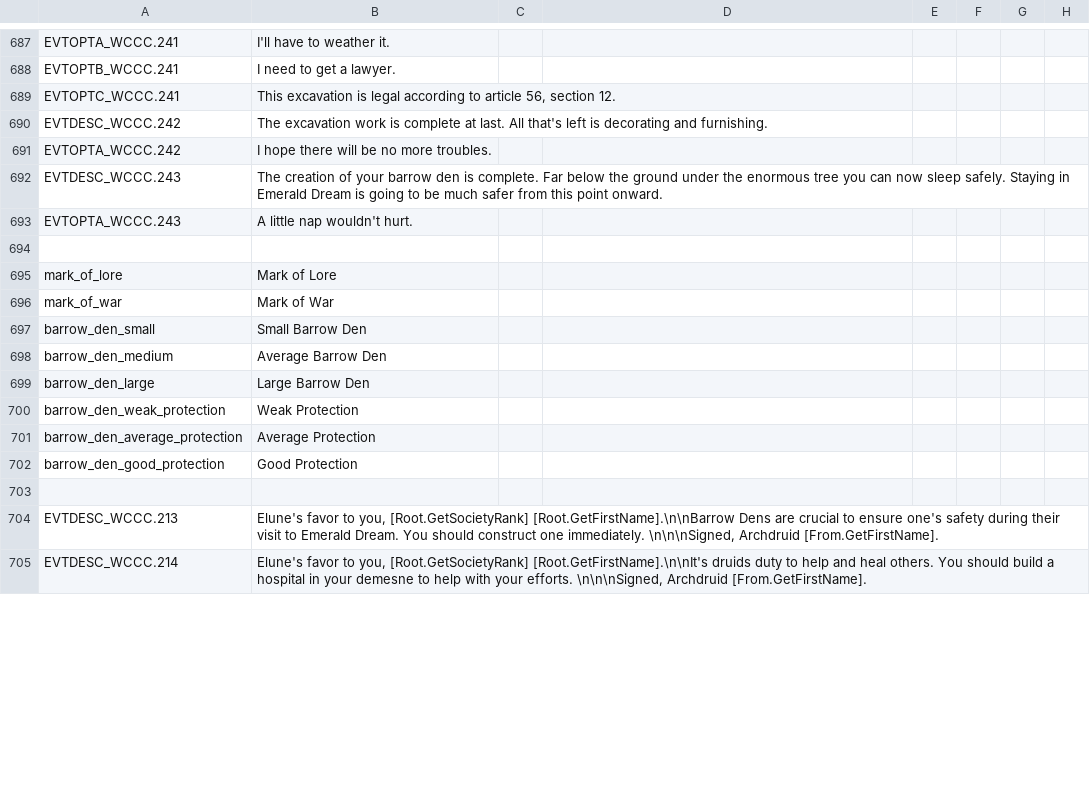
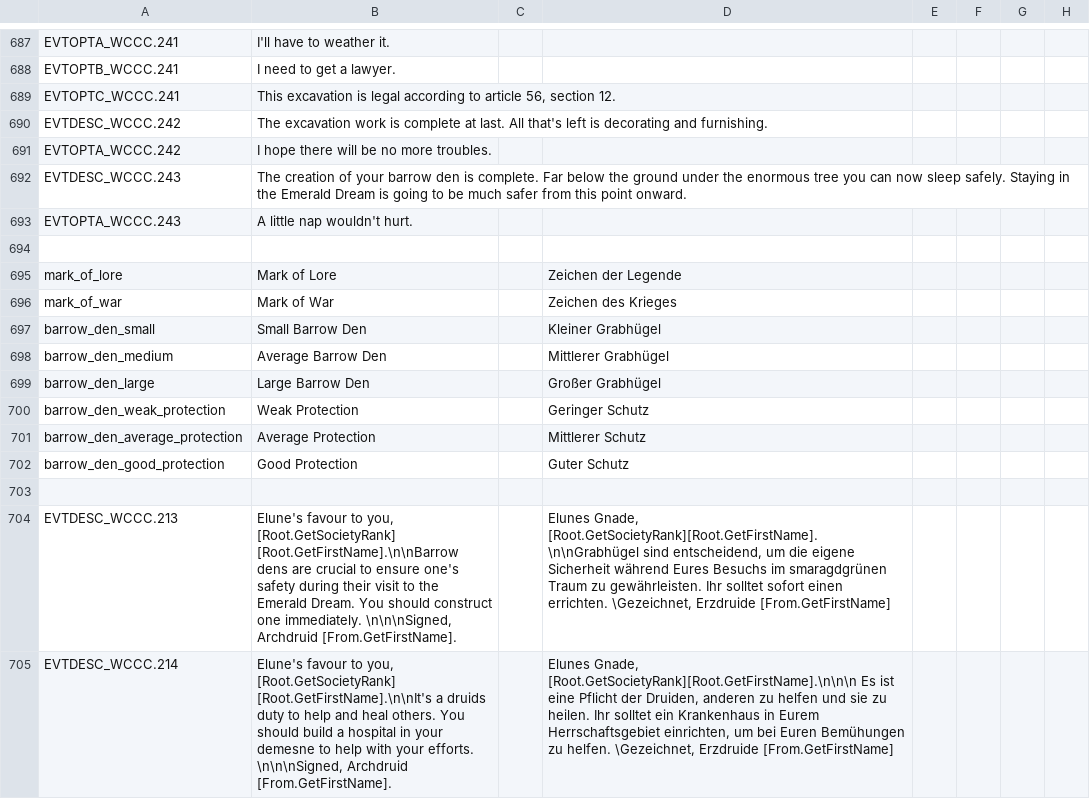
Before and after one commit to Warcraft-GoA-Development-Team/Warcraft-Guardians-of-Azeroth, a CSV file: localisation/wc_sad.csv, drawn as a sheet; only a part is shown, gaps mark what is left out; the diff covers the shown part only; the diff names each change by its address in the sheet, - before the commit and + after, or states it on an @@ line.

```diff
--- a/localisation/wc_sad.csv
+++ b/localisation/wc_sad.csv
-B692: …Staying in Emerald Dream…
+B692: …Staying in the Emerald Dream…
-D695: (empty)
+D695: Zeichen der Legende
-D696: (empty)
+D696: Zeichen des Krieges
-D697: (empty)
+D697: Kleiner Grabhügel
-D698: (empty)
+D698: Mittlerer Grabhügel
-D699: (empty)
+D699: Großer Grabhügel
-D700: (empty)
+D700: Geringer Schutz
-D701: (empty)
+D701: Mittlerer Schutz
-D702: (empty)
+D702: Guter Schutz
-B704: Elune's favor to you, [Root.GetSocietyRank] [Root.GetFirstName].\n\nBarrow Dens are crucial to ensure one's safety during their visit to Emerald Dream.…
+B704: Elune's favour to you, [Root.GetSocietyRank] [Root.GetFirstName].\n\nBarrow dens are crucial to ensure one's safety during their visit to the Emerald Dream.…
-D704: (empty)
+D704: Elunes Gnade, [Root.GetSocietyRank][Root.GetFirstName].\n\nGrabhügel sind entscheidend, um die eigene Sicherheit während Eures Besuchs im smaragdgrünen Traum zu gewährleisten. Ihr solltet sofort einen errichten. \Gezeichnet, Erzdruide [From.GetFirstName]
-B705: Elune's favor to you, [Root.GetSocietyRank] [Root.GetFirstName].\n\nIt's druids duty…
+B705: Elune's favour to you, [Root.GetSocietyRank] [Root.GetFirstName].\n\nIt's a druids duty…
-D705: (empty)
+D705: Elunes Gnade, [Root.GetSocietyRank][Root.GetFirstName].\n\n\n Es ist eine Pflicht der Druiden, anderen zu helfen und sie zu heilen. Ihr solltet ein Krankenhaus in Eurem Herrschaftsgebiet einrichten, um bei Euren Bemühungen zu helfen. \Gezeichnet, Erzdruide [From.GetFirstName]
```
Also changed, not shown: 103 edited cells elsewhere in this file, localisation/00_wc_ruler_titles_castle.csv, localisation/00_wc_ruler_titles_city.csv, 7 other files.
